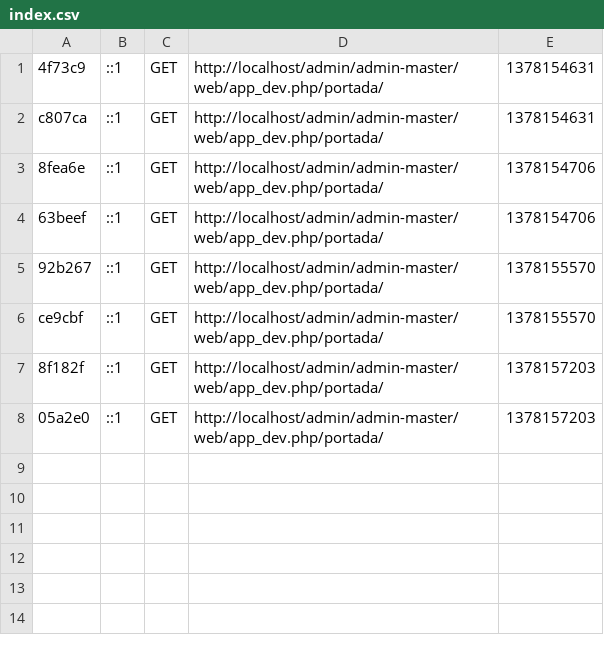
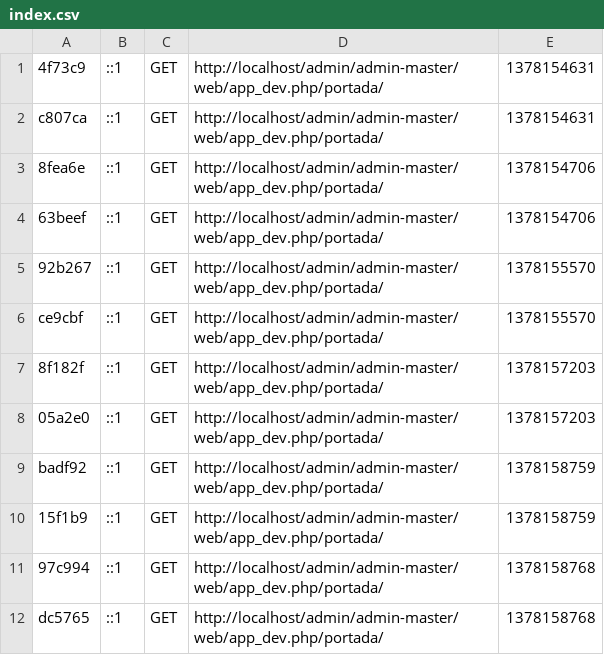
Before and after one commit to jonathanaraul/admin, a CSV file: admin-master/app/cache/dev/profiler/index.csv, drawn as a sheet; the diff names each change by its address in the sheet, - before the commit and + after, or states it on an @@ line.

```diff
--- a/admin-master/app/cache/dev/profiler/index.csv
+++ b/admin-master/app/cache/dev/profiler/index.csv
+row 9: badf92 | ::1 | GET | http://localhost/admin/admin-master/web/app_dev.php/portada/ | 1378158759
+row 10: 15f1b9 | ::1 | GET | http://localhost/admin/admin-master/web/app_dev.php/portada/ | 1378158759
+row 11: 97c994 | ::1 | GET | http://localhost/admin/admin-master/web/app_dev.php/portada/ | 1378158768
+row 12: dc5765 | ::1 | GET | http://localhost/admin/admin-master/web/app_dev.php/portada/ | 1378158768
```
Also changed, not shown: 7 other files.
